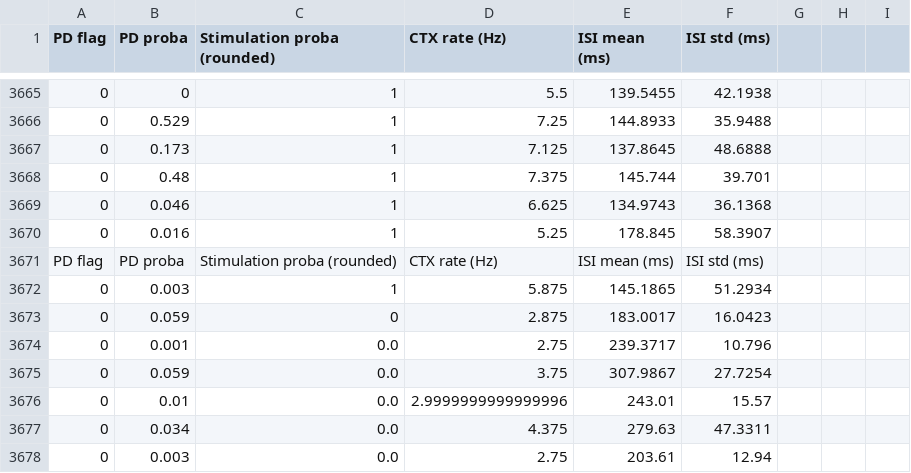
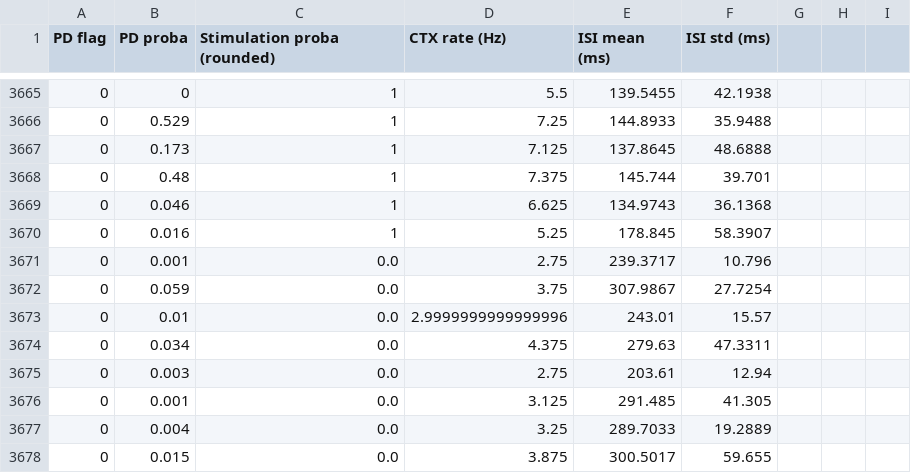
Before and after one commit to my-name-is-D/object-detection-Motion-Nao-webots, a CSV file: world/data/Rat_model/pd_stimu.csv, drawn as a sheet; only a part is shown, gaps mark what is left out; the shorter side is filled out with more unchanged rows; the diff names each change by its address in the sheet, - before the commit and + after, or states it on an @@ line.

Commit message:
presentation error

```diff
--- a/world/data/Rat_model/pd_stimu.csv
+++ b/world/data/Rat_model/pd_stimu.csv
-row 3671: PD flag | PD proba | Stimulation proba (rounded) | CTX rate (Hz) | ISI mean (ms) | ISI std (ms)
-row 3672: 0 | 0.003 | 1 | 5.875 | 145.1865 | 51.2934
-row 3673: 0 | 0.059 | 0 | 2.875 | 183.0017 | 16.0423
```
